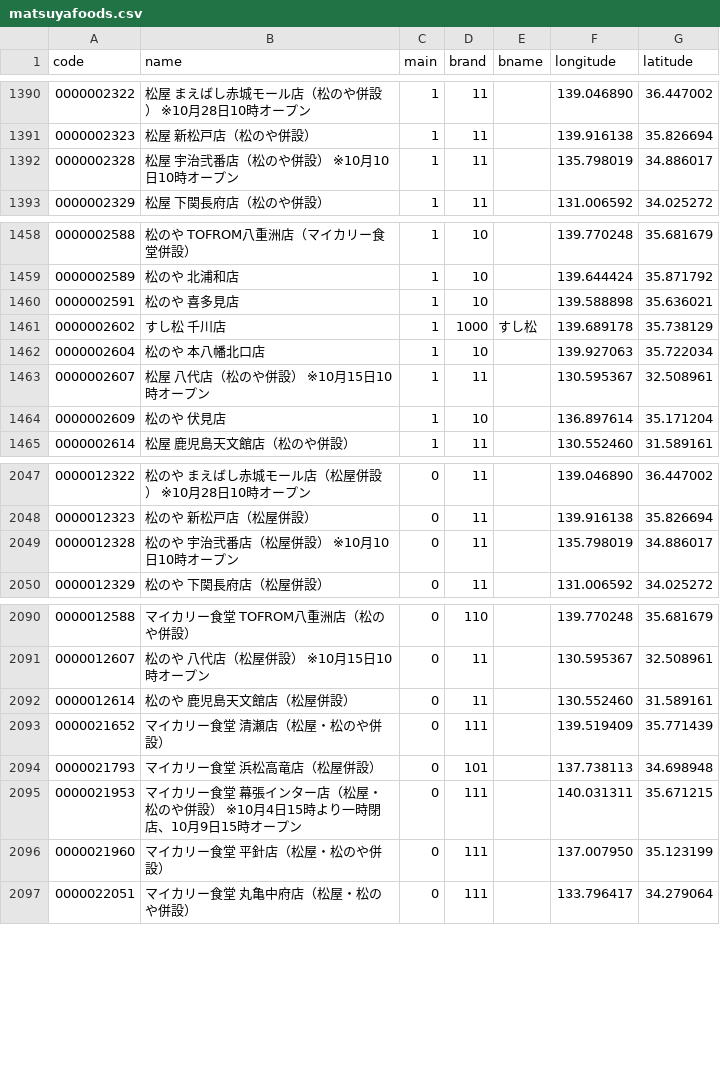
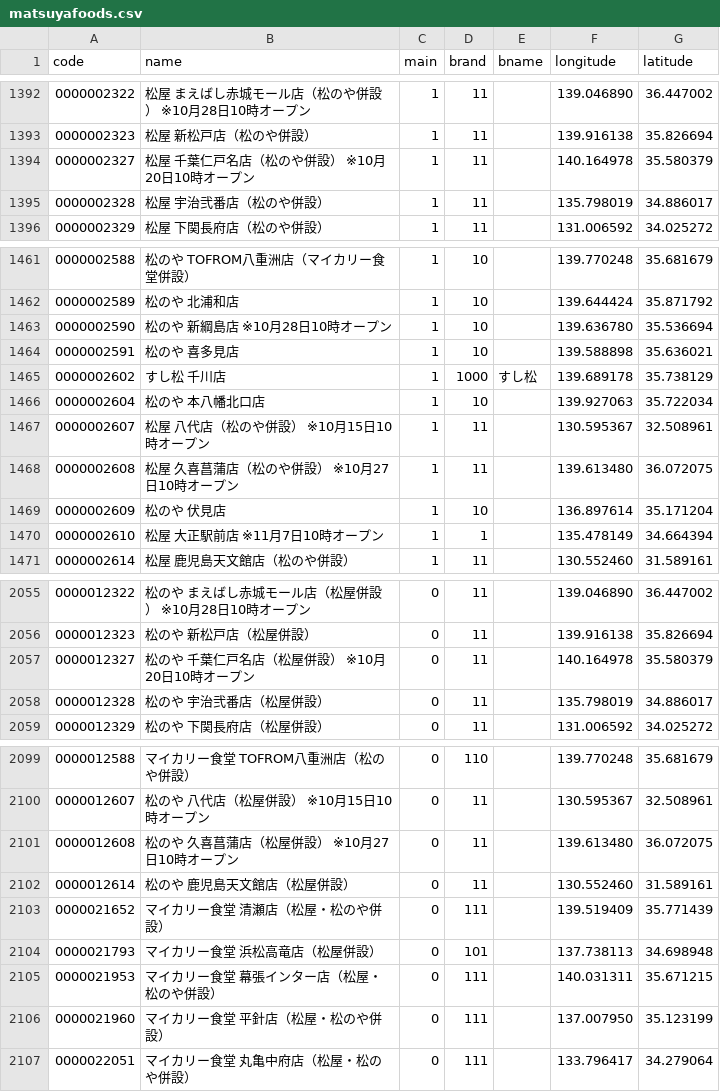
Before and after one commit to yykuso/matsuyafoodsmap, a CSV file: data/matsuyafoods.csv, drawn as a sheet; only a part is shown, gaps mark what is left out; the diff covers the shown part only.

```diff
--- a/data/matsuyafoods.csv
+++ b/data/matsuyafoods.csv
@@ -1391,3 +1393,4 @@ code,name,main,brand,bname,longitude,latitude
 0000002323,松屋 新松戸店（松のや併設）,1,11,,139.916138,35.826694
-0000002328,松屋 宇治弐番店（松のや併設） ※10月10日10時オープン,1,11,,135.798019,34.886017
+0000002327,松屋 千葉仁戸名店（松のや併設） ※10月20日10時オープン,1,11,,140.164978,35.580379
+0000002328,松屋 宇治弐番店（松のや併設）,1,11,,135.798019,34.886017
 0000002329,松屋 下関長府店（松のや併設）,1,11,,131.006592,34.025272
@@ -1459,2 +1462,3 @@ code,name,main,brand,bname,longitude,latitude
 0000002589,松のや 北浦和店,1,10,,139.644424,35.871792
+0000002590,松のや 新綱島店 ※10月28日10時オープン,1,10,,139.636780,35.536694
 0000002591,松のや 喜多見店,1,10,,139.588898,35.636021
@@ -1463,3 +1467,5 @@ code,name,main,brand,bname,longitude,latitude
 0000002607,松屋 八代店（松のや併設） ※10月15日10時オープン,1,11,,130.595367,32.508961
+0000002608,松屋 久喜菖蒲店（松のや併設） ※10月27日10時オープン,1,11,,139.613480,36.072075
 0000002609,松のや 伏見店,1,10,,136.897614,35.171204
+0000002610,松屋 大正駅前店 ※11月7日10時オープン,1,1,,135.478149,34.664394
 0000002614,松屋 鹿児島天文館店（松のや併設）,1,11,,130.552460,31.589161
@@ -2048,3 +2056,4 @@ code,name,main,brand,bname,longitude,latitude
 0000012323,松のや 新松戸店（松屋併設）,0,11,,139.916138,35.826694
-0000012328,松のや 宇治弐番店（松屋併設） ※10月10日10時オープン,0,11,,135.798019,34.886017
+0000012327,松のや 千葉仁戸名店（松屋併設） ※10月20日10時オープン,0,11,,140.164978,35.580379
+0000012328,松のや 宇治弐番店（松屋併設）,0,11,,135.798019,34.886017
 0000012329,松のや 下関長府店（松屋併設）,0,11,,131.006592,34.025272
@@ -2091,2 +2100,3 @@ code,name,main,brand,bname,longitude,latitude
 0000012607,松のや 八代店（松屋併設） ※10月15日10時オープン,0,11,,130.595367,32.508961
+0000012608,松のや 久喜菖蒲店（松屋併設） ※10月27日10時オープン,0,11,,139.613480,36.072075
 0000012614,松のや 鹿児島天文館店（松屋併設）,0,11,,130.552460,31.589161
@@ -2094,3 +2104,3 @@ code,name,main,brand,bname,longitude,latitude
 0000021793,マイカリー食堂 浜松高竜店（松屋併設）,0,101,,137.738113,34.698948
-0000021953,マイカリー食堂 幕張インター店（松屋・松のや併設） ※10月4日15時より一時閉店、10月9日15時オープン,0,111,,140.031311,35.671215
+0000021953,マイカリー食堂 幕張インター店（松屋・松のや併設）,0,111,,140.031311,35.671215
 0000021960,マイカリー食堂 平針店（松屋・松のや併設）,0,111,,137.007950,35.123199
```
Also changed, not shown: 4 added rows and 7 edited cells elsewhere in this file, data/ライスおかわり無料.csv.
